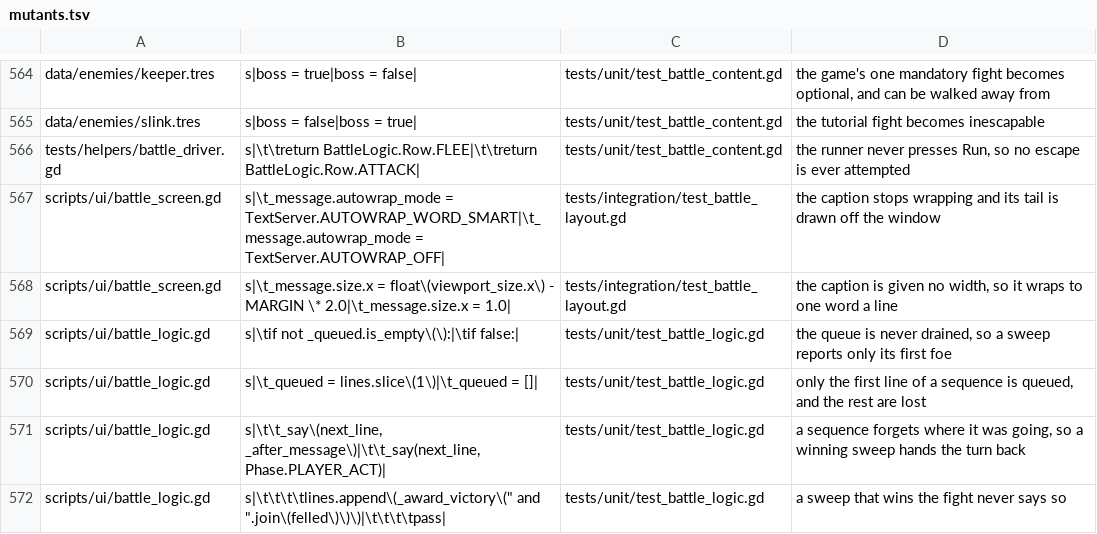
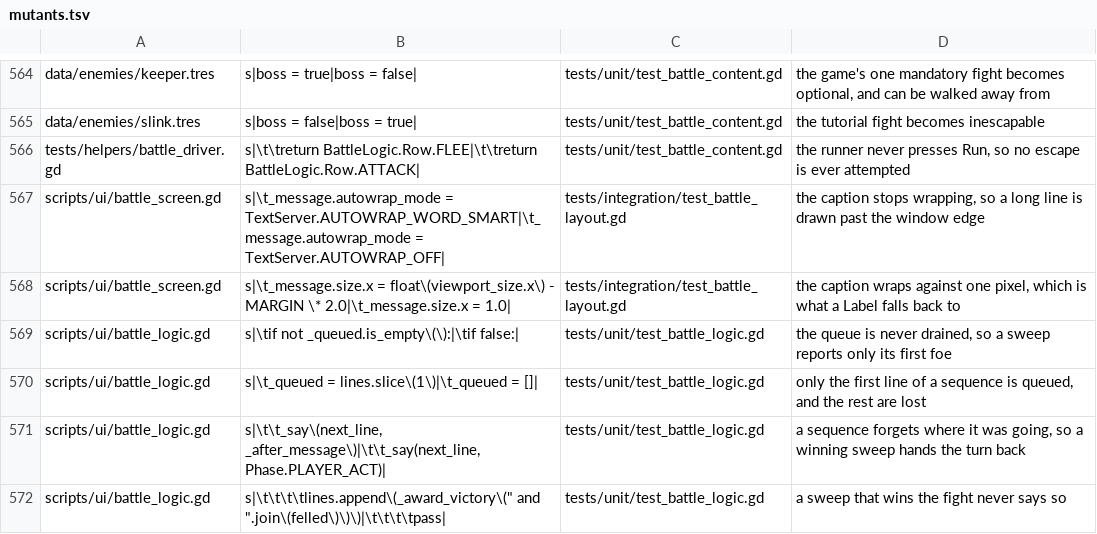
Before and after one commit to Ali0600/rpg-template, a TSV file: tools/mutants.tsv, drawn as a sheet; only a part is shown, gaps mark what is left out.

Commit message:
Aimed the caption mutants at something a font cannot move
CI caught this and the local run could not: M36's caption mutant killed here and
SURVIVED on the Ubuntu runner, 491/492.

It is not the platform on its own. M37 shrank the caption - per-target lines are far
shorter than the combined one it replaced - which left the widest case landing one pixel
over the window, 305px against a 304px budget. Two platforms' font metrics fall on
opposite sides of that, so the same mutant means different things on different machines.

Both halves are fixed rather than either alone. The fixture now uses an element with a
long name as well as long foe names, so the widest line clears the edge comfortably - and
that only moves the boundary, which is why the mutants are re-aimed at the CONFIGURATION:
the label wraps, and against a width somebody chose rather than the one pixel a Label
falls back to when nobody sets one. Nothing ambient can move that, and the config test
alone fails under both sabotages - verified, rather than assumed from the suite going red.

MESSAGE_LINES IS THREE NOW, and M37 is what made two insufficient: the caption became a
frame line PLUS a target line, and the target line can wrap on its own. At the capacity
this view declares, with the long names the layout audit deliberately uses, two lines were
not enough. Three is EarthBound's own in-battle box and there is room before the foe bars.
Leaving the declared number at a value the view no longer keeps would have been the
mistake; widening it is the ordinary consequence of measuring.

```diff
--- a/tools/mutants.tsv
+++ b/tools/mutants.tsv
@@ -566,4 +566,4 @@ data/enemies/slink.tres	s|boss = false|boss = true|	tests/unit/test_battle_conte
 tests/helpers/battle_driver.gd	s|\t\treturn BattleLogic.Row.FLEE|\t\treturn BattleLogic.Row.ATTACK|	tests/unit/test_battle_content.gd	the runner never presses Run, so no escape is ever attempted
-scripts/ui/battle_screen.gd	s|\t_message.autowrap_mode = TextServer.AUTOWRAP_WORD_SMART|\t_message.autowrap_mode = TextServer.AUTOWRAP_OFF|	tests/integration/test_battle_layout.gd	the caption stops wrapping and its tail is drawn off the window
-scripts/ui/battle_screen.gd	s|\t_message.size.x = float\(viewport_size.x\) - MARGIN \* 2.0|\t_message.size.x = 1.0|	tests/integration/test_battle_layout.gd	the caption is given no width, so it wraps to one word a line
+scripts/ui/battle_screen.gd	s|\t_message.autowrap_mode = TextServer.AUTOWRAP_WORD_SMART|\t_message.autowrap_mode = TextServer.AUTOWRAP_OFF|	tests/integration/test_battle_layout.gd	the caption stops wrapping, so a long line is drawn past the window edge
+scripts/ui/battle_screen.gd	s|\t_message.size.x = float\(viewport_size.x\) - MARGIN \* 2.0|\t_message.size.x = 1.0|	tests/integration/test_battle_layout.gd	the caption wraps against one pixel, which is what a Label falls back to
 scripts/ui/battle_logic.gd	s|\tif not _queued.is_empty\(\):|\tif false:|	tests/unit/test_battle_logic.gd	the queue is never drained, so a sweep reports only its first foe
```
Also changed, not shown: 4 other files.
